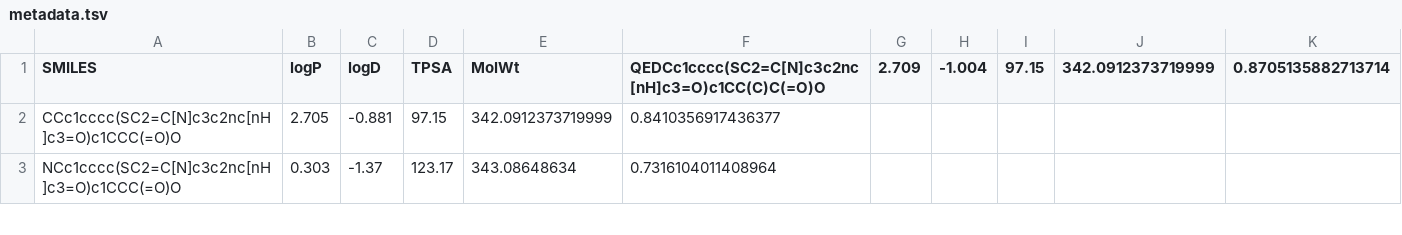
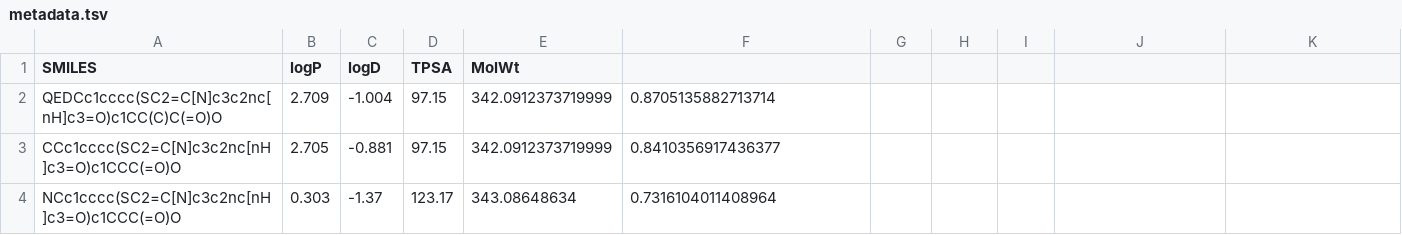
Before and after one commit to lzicar1/Tensorflow-projector, a TSV file: molecules/metadata.tsv, drawn as a sheet; only a part is shown.

```diff
--- a/molecules/metadata.tsv
+++ b/molecules/metadata.tsv
@@ -1,2 +1,3 @@
-SMILES	logP	logD	TPSA	MolWt	QEDCc1cccc(SC2=C[N]c3c2nc[nH]c3=O)c1CC(C)C(=O)O	2.709	-1.004	97.15	342.0912373719999	0.8705135882713714
+SMILES	logP	logD	TPSA	MolWt	
+QEDCc1cccc(SC2=C[N]c3c2nc[nH]c3=O)c1CC(C)C(=O)O	2.709	-1.004	97.15	342.0912373719999	0.8705135882713714
 CCc1cccc(SC2=C[N]c3c2nc[nH]c3=O)c1CCC(=O)O	2.705	-0.881	97.15	342.0912373719999	0.8410356917436377
```
Also changed, not shown: 1 other file.
